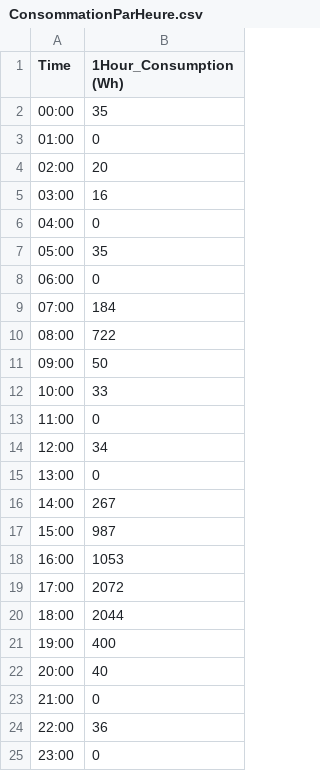
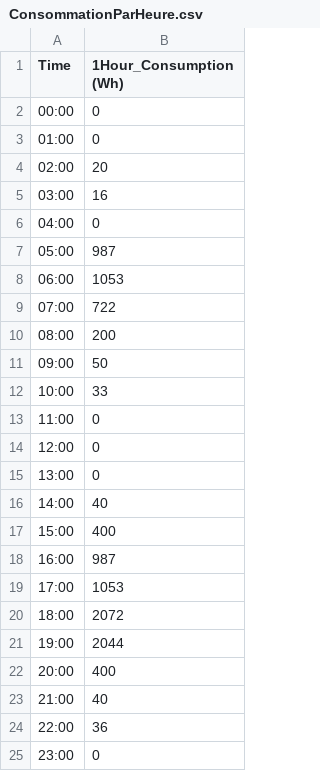
Before and after one commit to zakariaabdelhadi/Prosumer-Dashboard, a CSV file: daten/ConsommationParHeure.csv, drawn as a sheet.

```diff
--- a/daten/ConsommationParHeure.csv
+++ b/daten/ConsommationParHeure.csv
@@ -1,3 +1,3 @@
 Time;1Hour_Consumption (Wh)
-00:00;35
+00:00;0
 01:00;0
@@ -6,6 +6,6 @@ Time;1Hour_Consumption (Wh)
 04:00;0
-05:00;35
-06:00;0
-07:00;184
-08:00;722
+05:00;987
+06:00;1053
+07:00;722
+08:00;200
 09:00;50
@@ -13,12 +13,12 @@ Time;1Hour_Consumption (Wh)
 11:00;0
-12:00;34
+12:00;0
 13:00;0
-14:00;267
-15:00;987
-16:00;1053
-17:00;2072
-18:00;2044
-19:00;400
-20:00;40
-21:00;0
+14:00;40
+15:00;400
+16:00;987
+17:00;1053
+18:00;2072
+19:00;2044
+20:00;400
+21:00;40
 22:00;36
```
Also changed, not shown: 6 other files.
